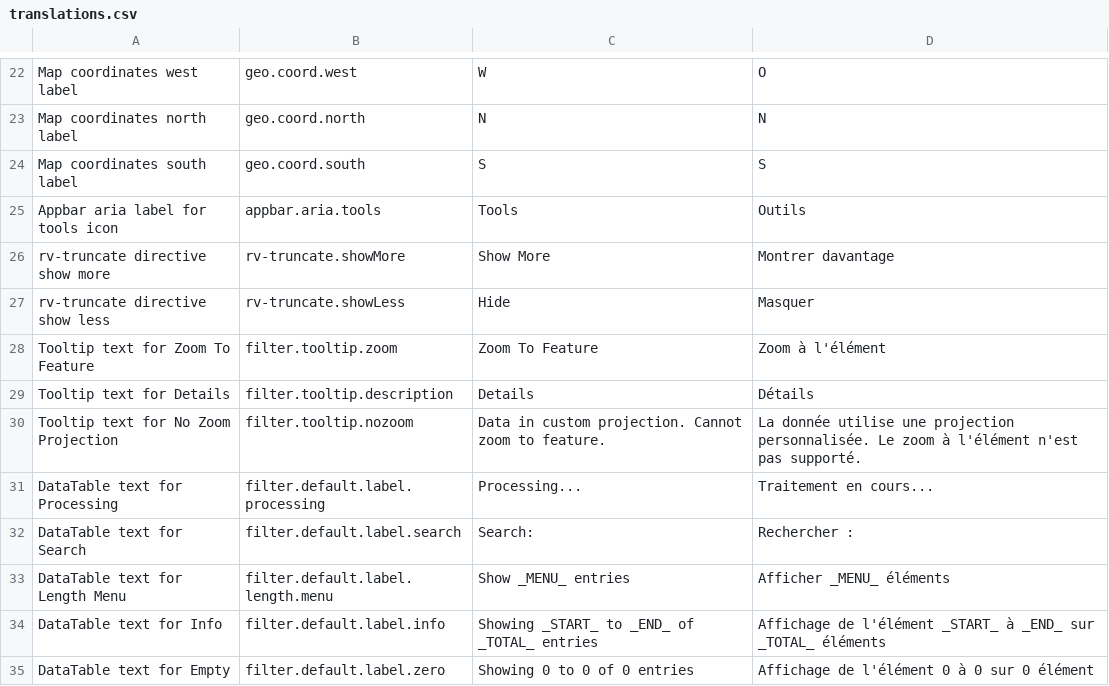
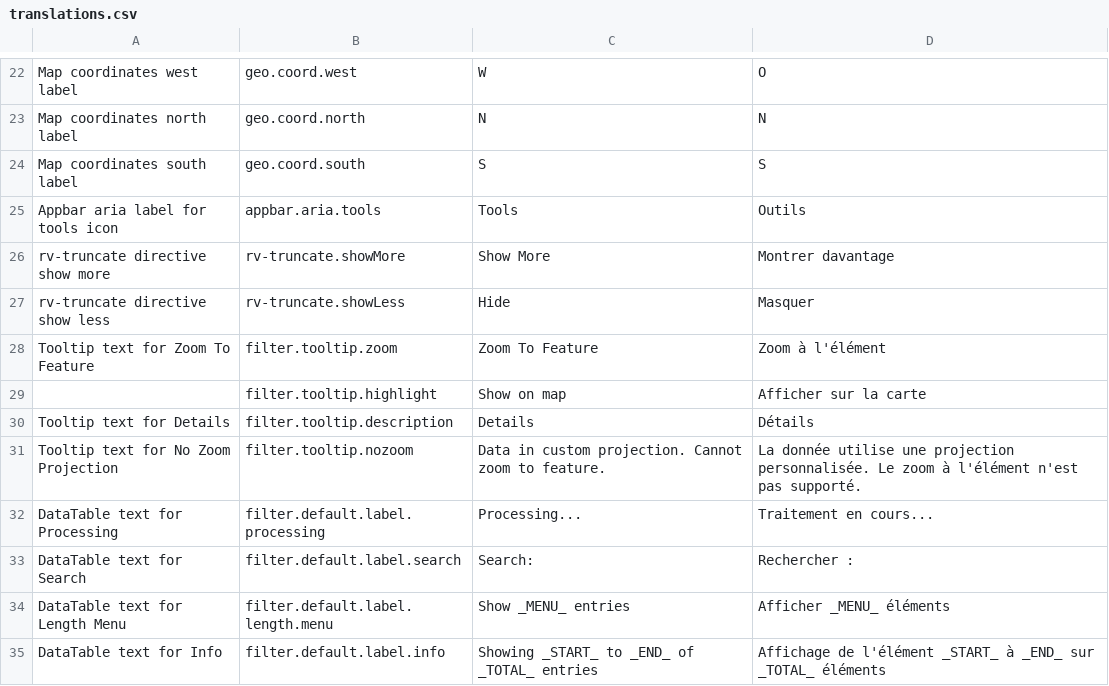
Before and after one commit to fgpv-vpgf/fgpv-vpgf, a CSV file: src/locales/translations.csv, drawn as a sheet; only a part is shown, gaps mark what is left out; the shorter side is filled out with more unchanged rows; the diff names each change by its address in the sheet, - before the commit and + after, or states it on an @@ line.

Commit message:
feat(ui): allow highlighting individual features
from identify set
also added button to re-highlight solo features opened from the
datatable

```diff
--- a/src/locales/translations.csv
+++ b/src/locales/translations.csv
+row 29:  | filter.tooltip.highlight | Show on map | Afficher sur la carte
```
Also changed, not shown: 16 other files.
